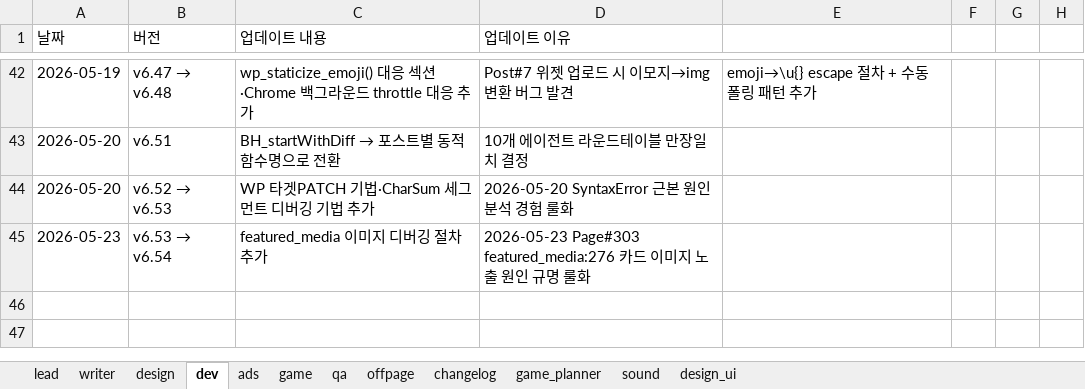
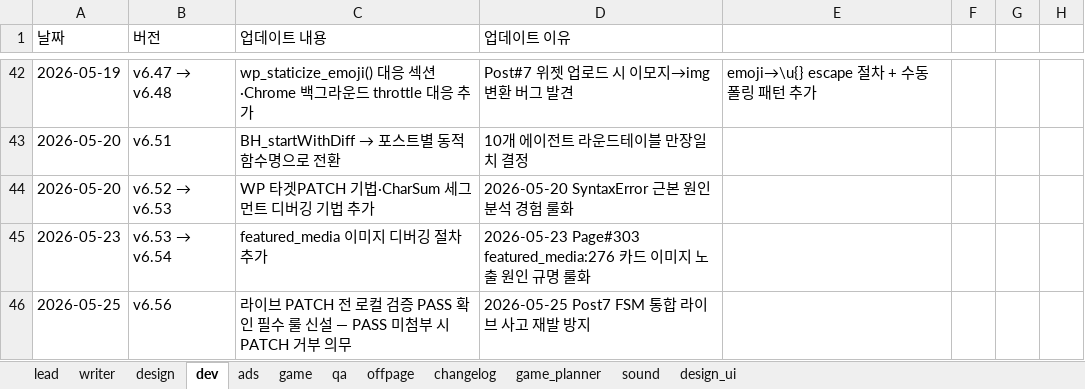
Before and after one commit to XellosYH/BrainingTr, an Excel workbook: agent_changelog.xlsx, sheet dev, drawn as a sheet; only a part is shown, gaps mark what is left out; values as stored, in another font and other column widths than the file's, no borders; the diff names each change by its address in the sheet, - before the commit and + after, or states it on an @@ line.

```diff
--- a/agent_changelog.xlsx (sheet dev)
+++ b/agent_changelog.xlsx (sheet dev)
+row 46: 2026-05-25 | v6.56 | 라이브 PATCH 전 로컬 검증 PASS 확인 필수 룰 신설 — PASS 미첨부 시 PATCH 거부 의무 | 2026-05-25 Post7 FSM 통합 라이브 사고 재발 방지
```
Also changed, not shown: sheet lead, sheet game, sheet qa, 8 other files.
